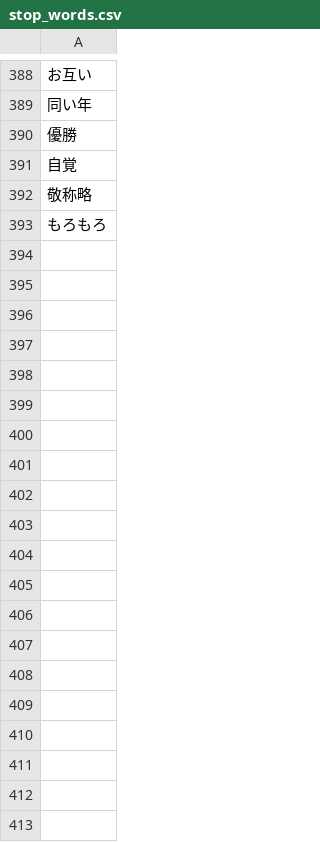
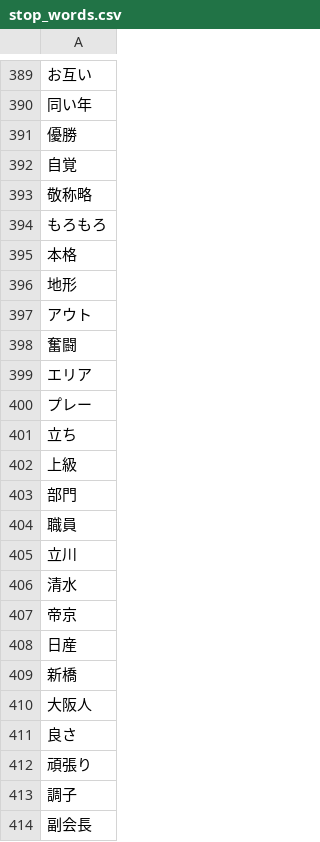
Before and after one commit to maomao905/fun2vec, a CSV file: data/stop_words.csv, drawn as a sheet; only a part is shown, gaps mark what is left out; the diff covers the shown part only; the diff names each change by its address in the sheet, - before the commit and + after, or states it on an @@ line.

Commit message:
update words

```diff
--- a/data/stop_words.csv
+++ b/data/stop_words.csv
+row 395: 本格
+row 396: 地形
+row 397: アウト
+row 398: 奮闘
+row 399: エリア
+row 400: プレー
+row 401: 立ち
+row 402: 上級
+row 403: 部門
+row 404: 職員
+row 405: 立川
+row 406: 清水
+row 407: 帝京
+row 408: 日産
+row 409: 新橋
+row 410: 大阪人
+row 411: 良さ
+row 412: 頑張り
+row 413: 調子
+row 414: 副会長
```
Also changed, not shown: 87 added rows elsewhere in this file, data/close_word.tsv, data/close_word_original.tsv, 2 other files.
